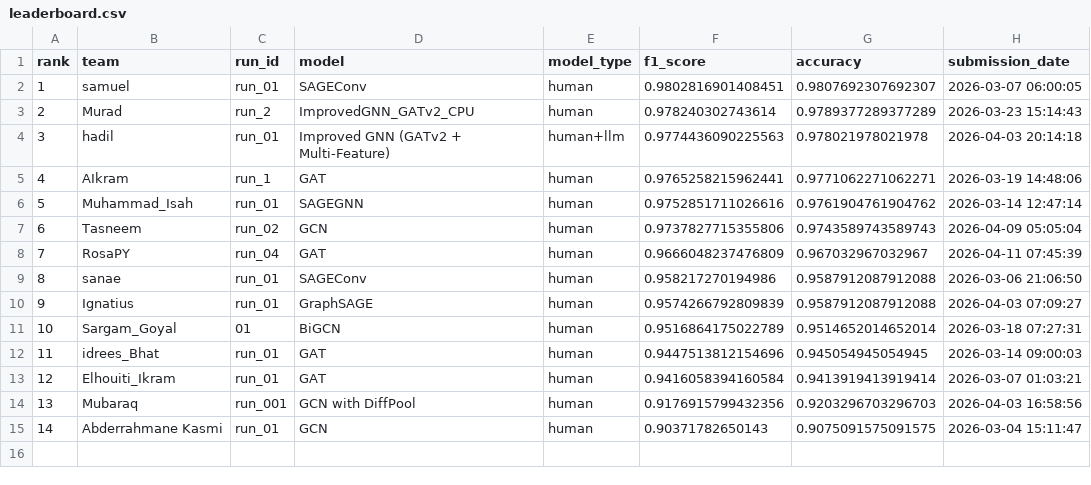
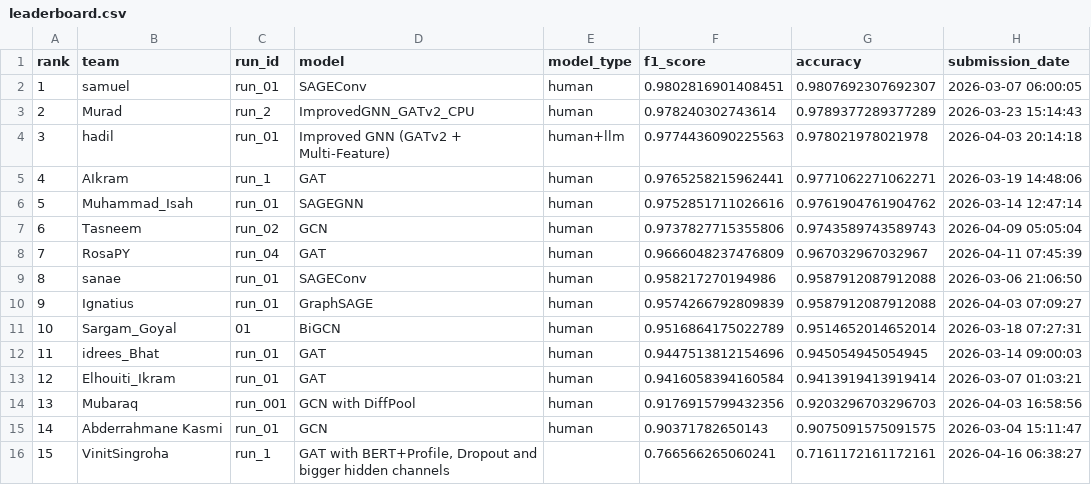
Before and after one commit to TugaAhmed/Real_Or_Fake, a CSV file: docs/leaderboard.csv, drawn as a sheet.

```diff
--- a/docs/leaderboard.csv
+++ b/docs/leaderboard.csv
@@ -15 +15,2 @@ rank,team,run_id,model,model_type,f1_score,accuracy,submission_date
 14,Abderrahmane Kasmi,run_01,GCN,human,0.90371782650143,0.9075091575091575,2026-03-04 15:11:47
+15,VinitSingroha,run_1,"GAT with BERT+Profile, Dropout and bigger hidden channels",,0.766566265060241,0.7161172161172161,2026-04-16 06:38:27
```
